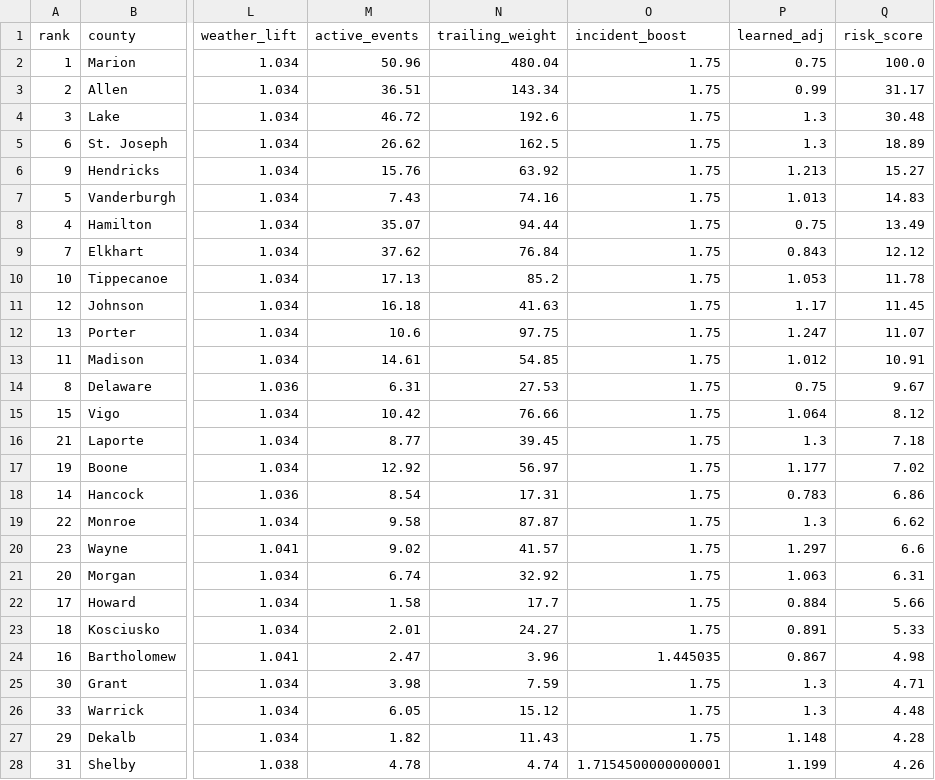
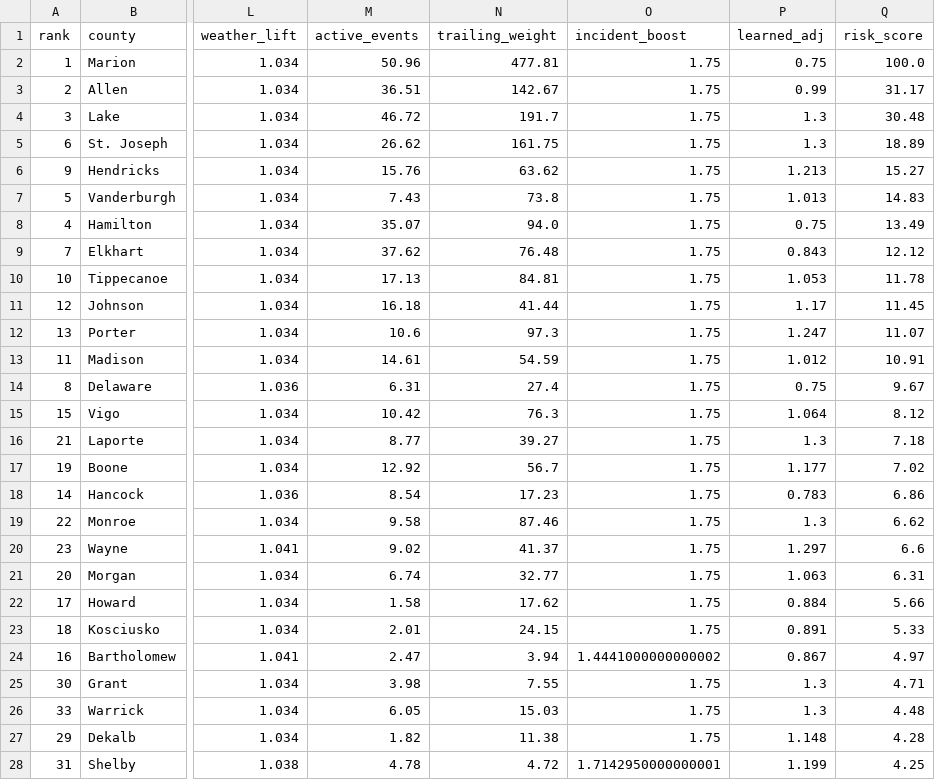
Before and after one commit to danielliu12/accident-forecaster, a CSV file: docs/county_risk.csv, drawn as a sheet; only a part is shown, gaps mark what is left out; the diff covers the shown part only; the diff names each change by its address in the sheet, - before the commit and + after, or states it on an @@ line.

```diff
--- a/docs/county_risk.csv
+++ b/docs/county_risk.csv
-N2 (trailing_weight): 480.04
+N2 (trailing_weight): 477.81
-N3 (trailing_weight): 143.34
+N3 (trailing_weight): 142.67
-N4 (trailing_weight): 192.6
+N4 (trailing_weight): 191.7
-N5 (trailing_weight): 162.5
+N5 (trailing_weight): 161.75
-N6 (trailing_weight): 63.92
+N6 (trailing_weight): 63.62
-N7 (trailing_weight): 74.16
+N7 (trailing_weight): 73.8
-N8 (trailing_weight): 94.44
+N8 (trailing_weight): 94.0
-N9 (trailing_weight): 76.84
+N9 (trailing_weight): 76.48
-N10 (trailing_weight): 85.2
+N10 (trailing_weight): 84.81
-N11 (trailing_weight): 41.63
+N11 (trailing_weight): 41.44
-N12 (trailing_weight): 97.75
+N12 (trailing_weight): 97.3
-N13 (trailing_weight): 54.85
+N13 (trailing_weight): 54.59
-N14 (trailing_weight): 27.53
+N14 (trailing_weight): 27.4
-N15 (trailing_weight): 76.66
+N15 (trailing_weight): 76.3
-N16 (trailing_weight): 39.45
+N16 (trailing_weight): 39.27
-N17 (trailing_weight): 56.97
+N17 (trailing_weight): 56.7
-N18 (trailing_weight): 17.31
+N18 (trailing_weight): 17.23
-N19 (trailing_weight): 87.87
+N19 (trailing_weight): 87.46
-N20 (trailing_weight): 41.57
+N20 (trailing_weight): 41.37
-N21 (trailing_weight): 32.92
+N21 (trailing_weight): 32.77
-N22 (trailing_weight): 17.7
+N22 (trailing_weight): 17.62
-N23 (trailing_weight): 24.27
+N23 (trailing_weight): 24.15
-N24 (trailing_weight): 3.96
+N24 (trailing_weight): 3.94
-O24 (incident_boost): 1.445035
+O24 (incident_boost): 1.4441000000000002
-Q24 (risk_score): 4.98
+Q24 (risk_score): 4.97
-N25 (trailing_weight): 7.59
+N25 (trailing_weight): 7.55
-N26 (trailing_weight): 15.12
+N26 (trailing_weight): 15.03
-N27 (trailing_weight): 11.43
+N27 (trailing_weight): 11.38
-N28 (trailing_weight): 4.74
+N28 (trailing_weight): 4.72
-O28 (incident_boost): 1.7154500000000001
+O28 (incident_boost): 1.7142950000000001
-Q28 (risk_score): 4.26
+Q28 (risk_score): 4.25
```
Also changed, not shown: 87 edited cells elsewhere in this file, docs/county_targets.csv, 6 other files.
